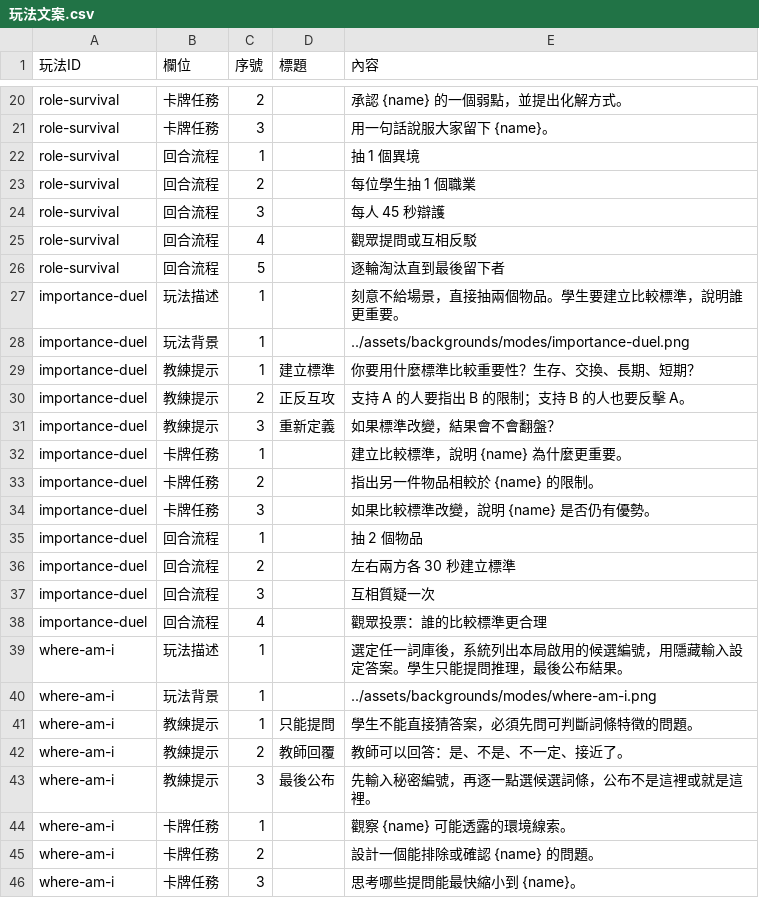
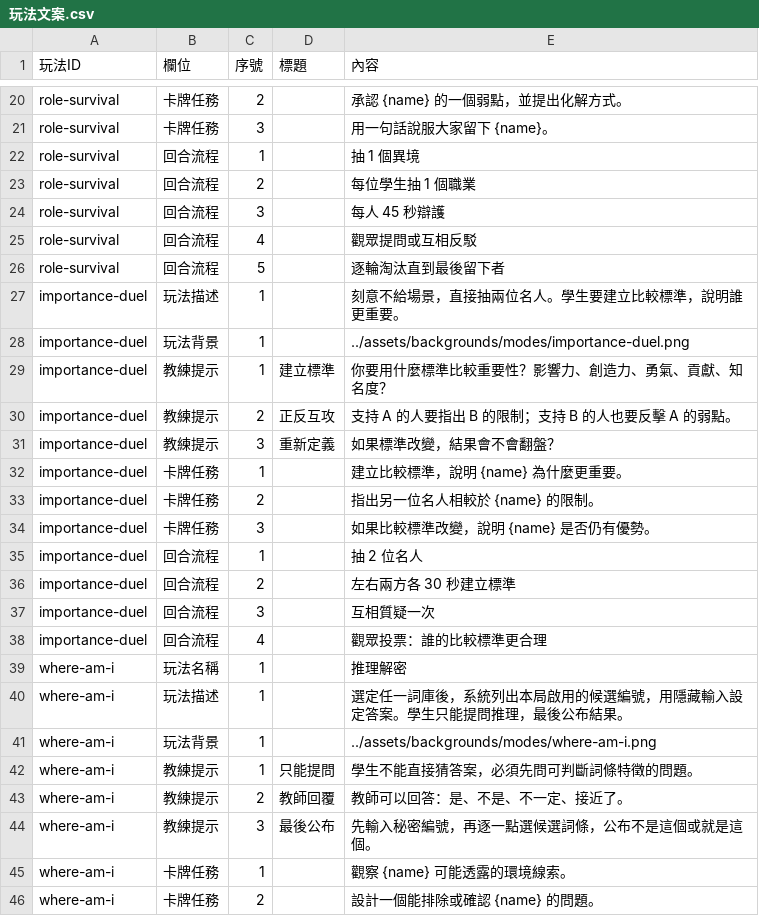
Before and after one commit to macrokernel3000/debatevision, a CSV file: data/content/玩法文案.csv, drawn as a sheet; only a part is shown, gaps mark what is left out; the shorter side is filled out with more unchanged rows.

```diff
--- a/data/content/玩法文案.csv
+++ b/data/content/玩法文案.csv
@@ -26,11 +26,11 @@ role-survival,回合流程,4,,觀眾提問或互相反駁
 role-survival,回合流程,5,,逐輪淘汰直到最後留下者
-importance-duel,玩法描述,1,,刻意不給場景，直接抽兩個物品。學生要建立比較標準，說明誰更重要。
+importance-duel,玩法描述,1,,刻意不給場景，直接抽兩位名人。學生要建立比較標準，說明誰更重要。
 importance-duel,玩法背景,1,,../assets/backgrounds/modes/importance-duel.png
-importance-duel,教練提示,1,建立標準,你要用什麼標準比較重要性？生存、交換、長期、短期？
-importance-duel,教練提示,2,正反互攻,支持 A 的人要指出 B 的限制；支持 B 的人也要反擊 A。
+importance-duel,教練提示,1,建立標準,你要用什麼標準比較重要性？影響力、創造力、勇氣、貢獻、知名度？
+importance-duel,教練提示,2,正反互攻,支持 A 的人要指出 B 的限制；支持 B 的人也要反擊 A 的弱點。
 importance-duel,教練提示,3,重新定義,如果標準改變，結果會不會翻盤？
 importance-duel,卡牌任務,1,,建立比較標準，說明 {name} 為什麼更重要。
-importance-duel,卡牌任務,2,,指出另一件物品相較於 {name} 的限制。
+importance-duel,卡牌任務,2,,指出另一位名人相較於 {name} 的限制。
 importance-duel,卡牌任務,3,,如果比較標準改變，說明 {name} 是否仍有優勢。
-importance-duel,回合流程,1,,抽 2 個物品
+importance-duel,回合流程,1,,抽 2 位名人
 importance-duel,回合流程,2,,左右兩方各 30 秒建立標準
@@ -38,2 +38,3 @@ importance-duel,回合流程,3,,互相質疑一次
 importance-duel,回合流程,4,,觀眾投票：誰的比較標準更合理
+where-am-i,玩法名稱,1,,推理解密
 where-am-i,玩法描述,1,,選定任一詞庫後，系統列出本局啟用的候選編號，用隱藏輸入設定答案。學生只能提問推理，最後公布結果。
@@ -42,3 +43,3 @@ where-am-i,教練提示,1,只能提問,學生不能直接猜答案，必須先
 where-am-i,教練提示,2,教師回覆,教師可以回答：是、不是、不一定、接近了。
-where-am-i,教練提示,3,最後公布,先輸入秘密編號，再逐一點選候選詞條，公布不是這裡或就是這裡。
+where-am-i,教練提示,3,最後公布,先輸入秘密編號，再逐一點選候選詞條，公布不是這個或就是這個。
 where-am-i,卡牌任務,1,,觀察 {name} 可能透露的環境線索。
```
Also changed, not shown: data/cards/職業卡.csv, data/content/介面文字.csv, 41 other files.
